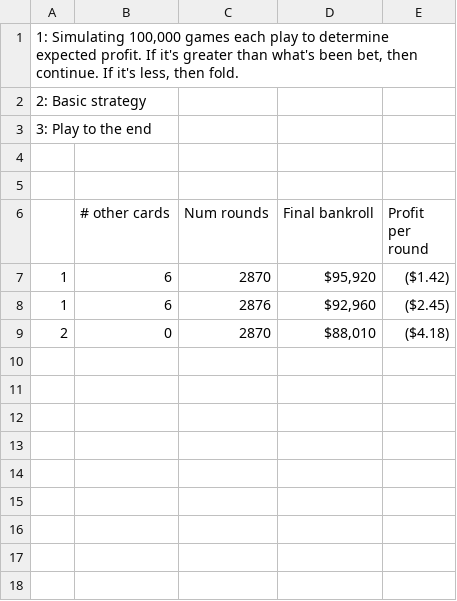
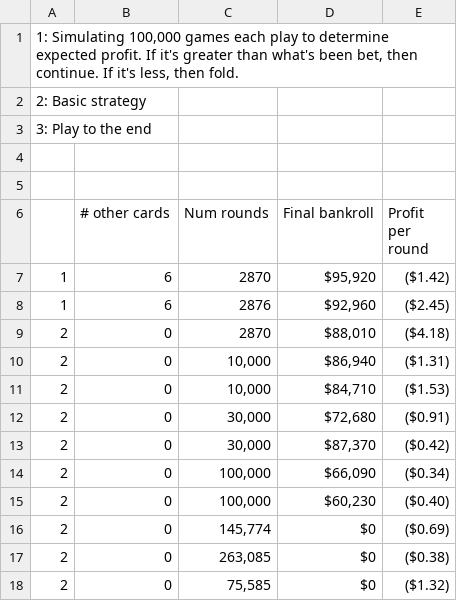
Before and after one commit to JamesQuintero/Mississippi-Stud, a CSV file: Results/Num rounds by strategy.csv, drawn as a sheet; the diff names each change by its address in the sheet, - before the commit and + after, or states it on an @@ line.

```diff
--- a/Results/Num rounds by strategy.csv
+++ b/Results/Num rounds by strategy.csv
+row 10: 2 | 0 | 10,000 | $86,940 | ($1.31)
+row 11: 2 | 0 | 10,000 | $84,710 | ($1.53)
+row 12: 2 | 0 | 30,000 | $72,680 | ($0.91)
+row 13: 2 | 0 | 30,000 | $87,370 | ($0.42)
+row 14: 2 | 0 | 100,000 | $66,090 | ($0.34)
+row 15: 2 | 0 | 100,000 | $60,230 | ($0.40)
+row 16: 2 | 0 | 145,774 | $0 | ($0.69)
+row 17: 2 | 0 | 263,085 | $0 | ($0.38)
+row 18: 2 | 0 | 75,585 | $0 | ($1.32)
```
Also changed, not shown: 2 other files.
